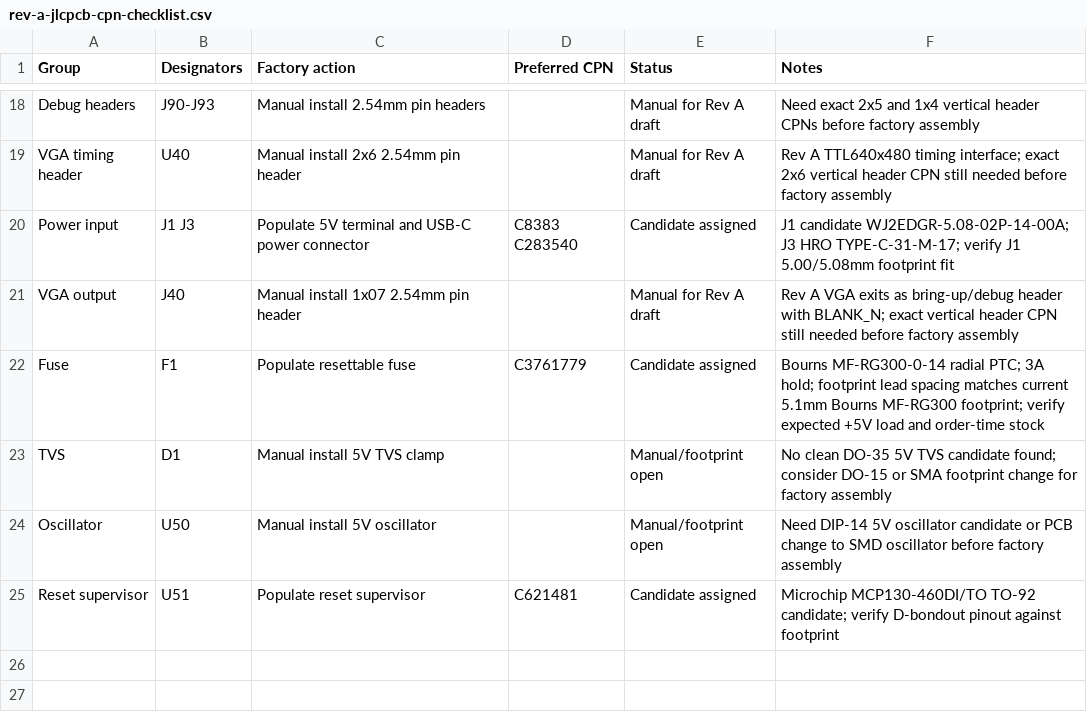
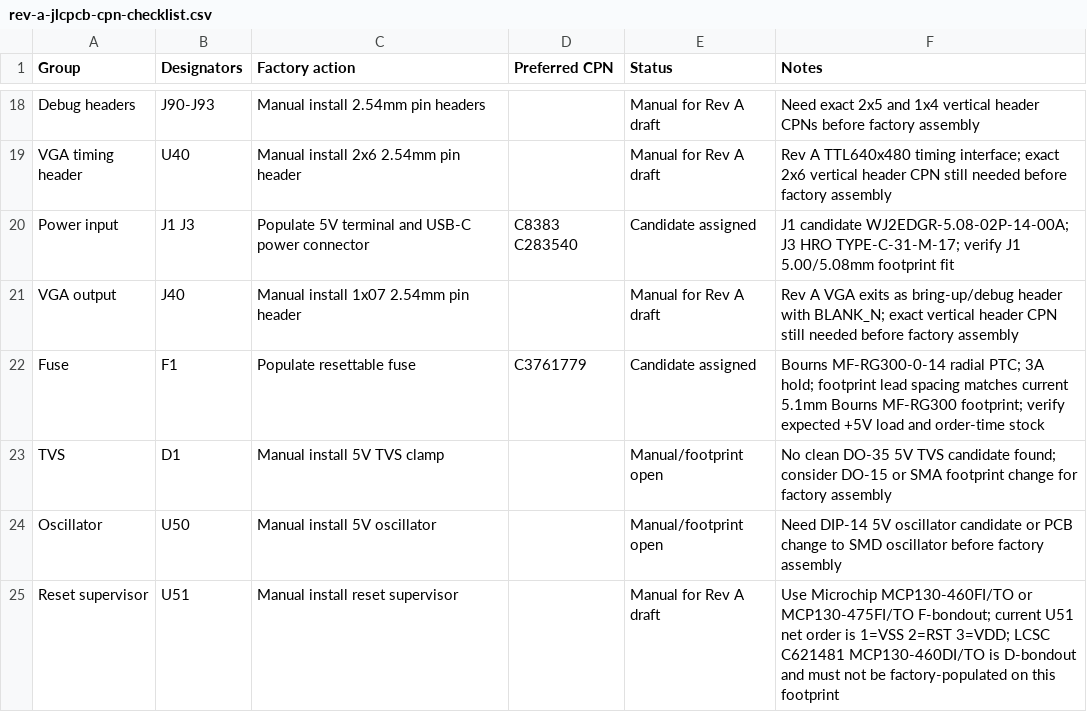
Before and after one commit to ddanila/8080-cosim, a CSV file: spinoffs/minimal-vga/kicad/rev-a-jlcpcb-cpn-checklist.csv, drawn as a sheet; only a part is shown, gaps mark what is left out.

Commit message:
Move VJUGA reset supervisor to F-bondout manual row

```diff
--- a/spinoffs/minimal-vga/kicad/rev-a-jlcpcb-cpn-checklist.csv
+++ b/spinoffs/minimal-vga/kicad/rev-a-jlcpcb-cpn-checklist.csv
@@ -24,2 +24,2 @@ TVS,D1,Manual install 5V TVS clamp,,Manual/footprint open,No clean DO-35 5V TVS
 Oscillator,U50,Manual install 5V oscillator,,Manual/footprint open,Need DIP-14 5V oscillator candidate or PCB change to SMD oscillator before factory assembly
-Reset supervisor,U51,Populate reset supervisor,C621481,Candidate assigned,Microchip MCP130-460DI/TO TO-92 candidate; verify D-bondout pinout against footprint
+Reset supervisor,U51,Manual install reset supervisor,,Manual for Rev A draft,Use Microchip MCP130-460FI/TO or MCP130-475FI/TO F-bondout; current U51 net order is 1=VSS 2=RST 3=VDD; LCSC C621481 MCP130-460DI/TO is D-bondout and must not be factory-populated on this footprint
```
Also changed, not shown: spinoffs/minimal-vga/kicad/rev-a.bom.csv, 5 other files.
